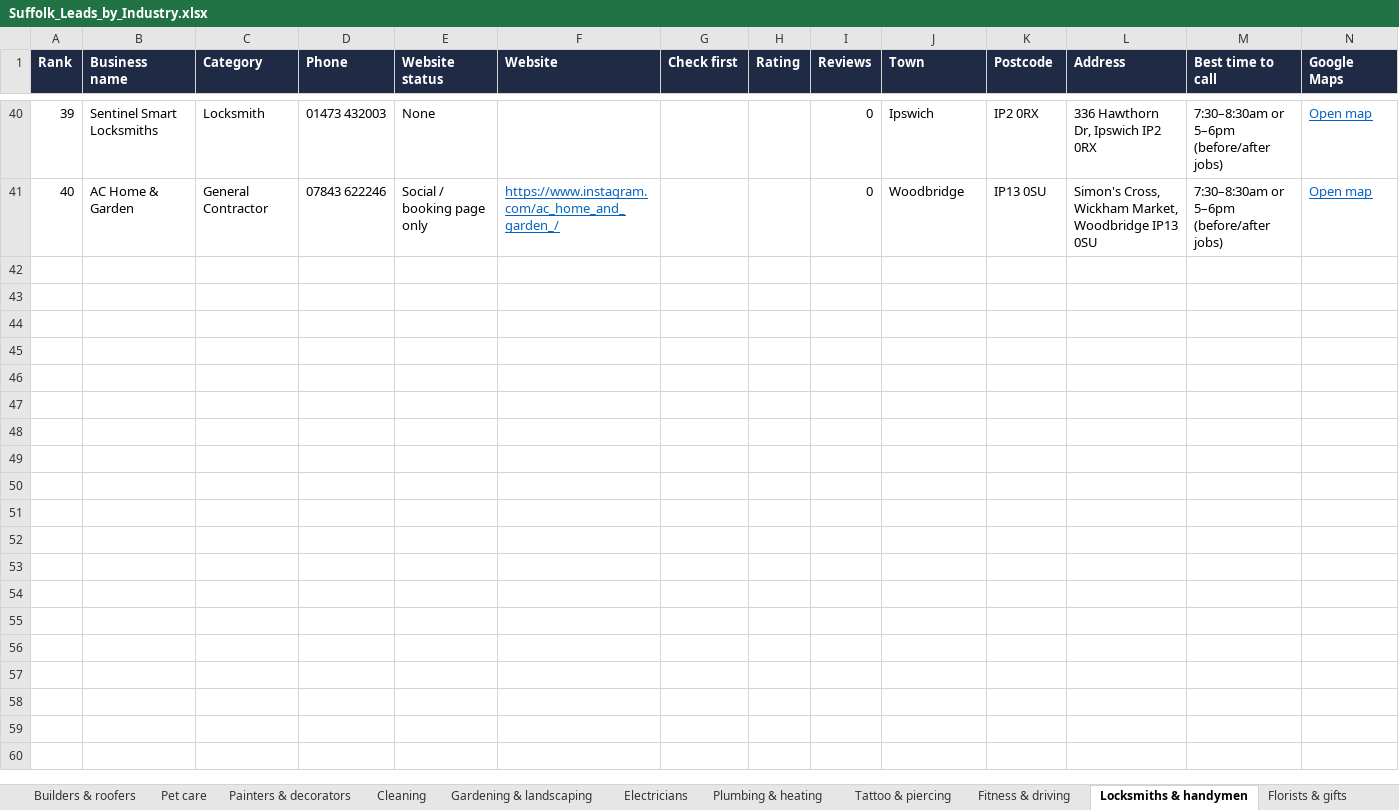
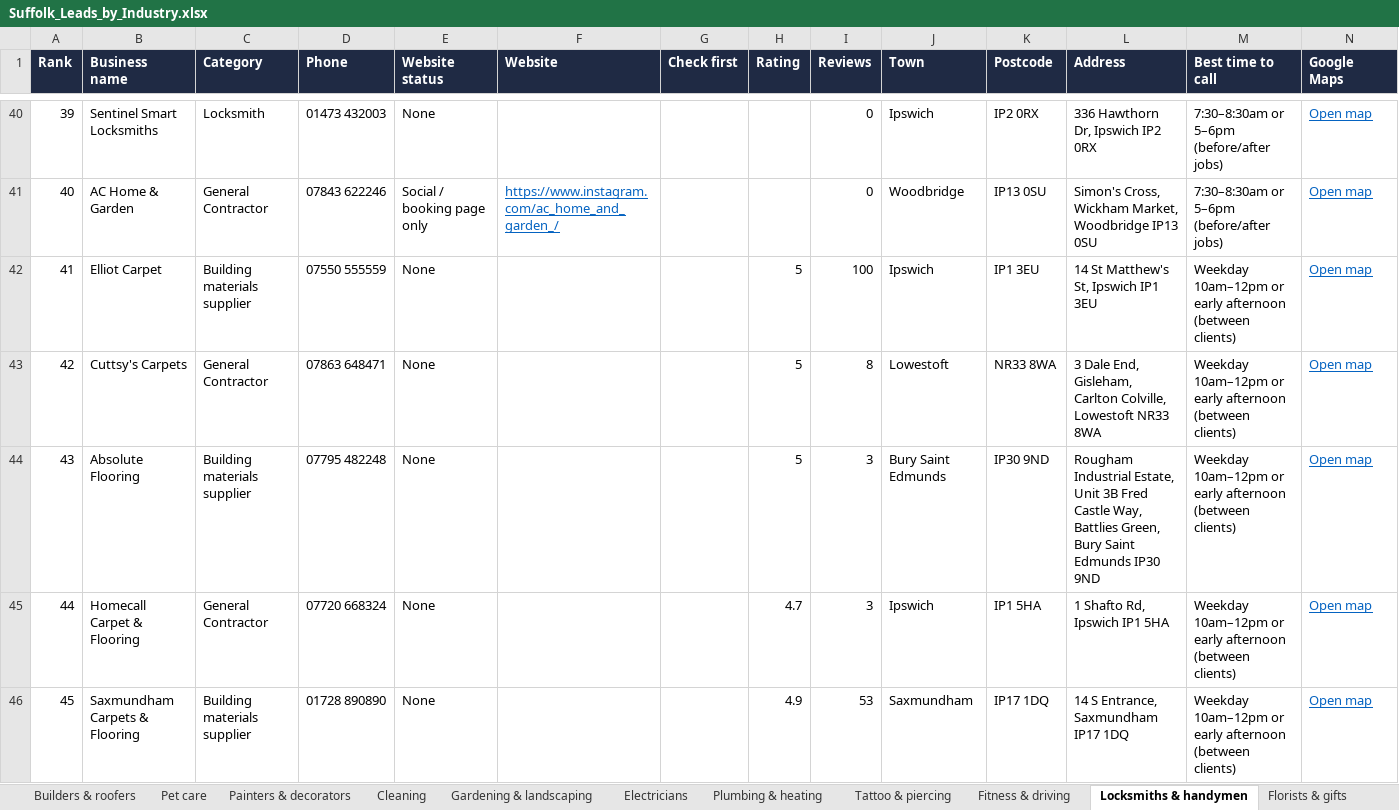
Before and after one commit to nqstef/wbsfr, an Excel workbook: Suffolk_Leads_by_Industry.xlsx, sheet Locksmiths & handymen, drawn as a sheet; only a part is shown, gaps mark what is left out; values as stored, in another font and other column widths than the file's, no borders; charts and pictures not drawn; rows hold the shown columns only; the diff covers the shown part only; the diff names each change by its address in the sheet, - before the commit and + after, or states it on an @@ line.

```diff
--- a/Suffolk_Leads_by_Industry.xlsx (sheet Locksmiths & handymen)
+++ b/Suffolk_Leads_by_Industry.xlsx (sheet Locksmiths & handymen)
+row 42: 41 | Elliot Carpet | Building materials supplier | 07550 555559 | None |  |  | 5 | 100 | Ipswich | IP1 3EU | 14 St Matthew's St, Ipswich IP1 3EU | Weekday 10am–12pm or early afternoon (between clients) | Open map
+row 43: 42 | Cuttsy's Carpets | General Contractor | 07863 648471 | None |  |  | 5 | 8 | Lowestoft | NR33 8WA | 3 Dale End, Gisleham, Carlton Colville, Lowestoft NR33 8WA | Weekday 10am–12pm or early afternoon (between clients) | Open map
+row 44: 43 | Absolute Flooring | Building materials supplier | 07795 482248 | None |  |  | 5 | 3 | Bury Saint Edmunds | IP30 9ND | Rougham Industrial Estate, Unit 3B Fred Castle Way, Battlies Green, Bury Saint Edmunds IP30 9ND | Weekday 10am–12pm or early afternoon (between clients) | Open map
+row 45: 44 | Homecall Carpet & Flooring | General Contractor | 07720 668324 | None |  |  | 4.7 | 3 | Ipswich | IP1 5HA | 1 Shafto Rd, Ipswich IP1 5HA | Weekday 10am–12pm or early afternoon (between clients) | Open map
+row 46: 45 | Saxmundham Carpets & Flooring | Building materials supplier | 01728 890890 | None |  |  | 4.9 | 53 | Saxmundham | IP17 1DQ | 14 S Entrance, Saxmundham IP17 1DQ | Weekday 10am–12pm or early afternoon (between clients) | Open map
```
Also changed, not shown: 13 added rows elsewhere in this sheet, sheet Pet care, sheet Summary, other sheet tabs, formulas that keep their value, charts or pictures, 1 other file.
